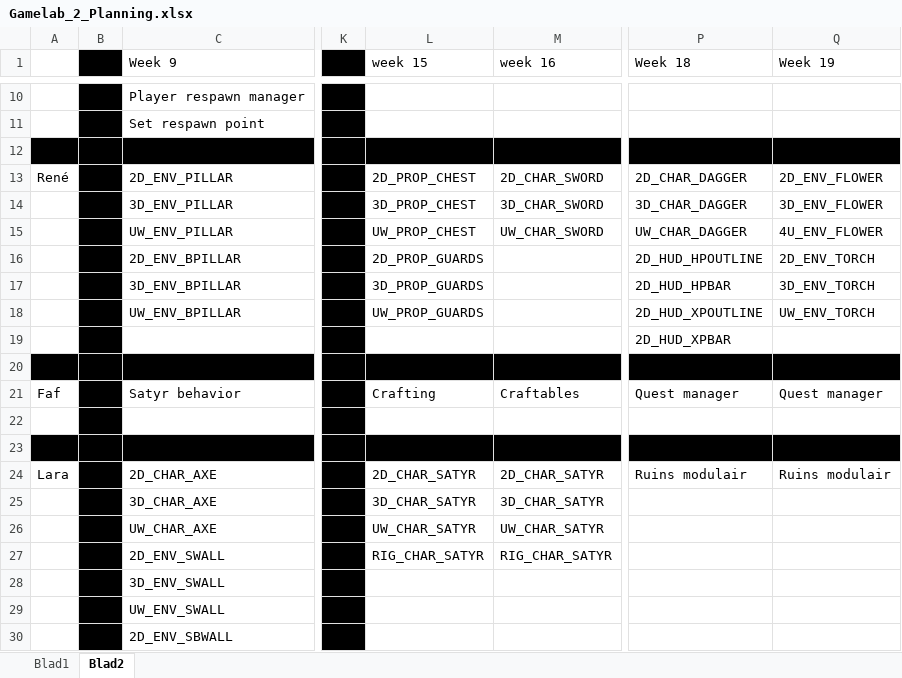
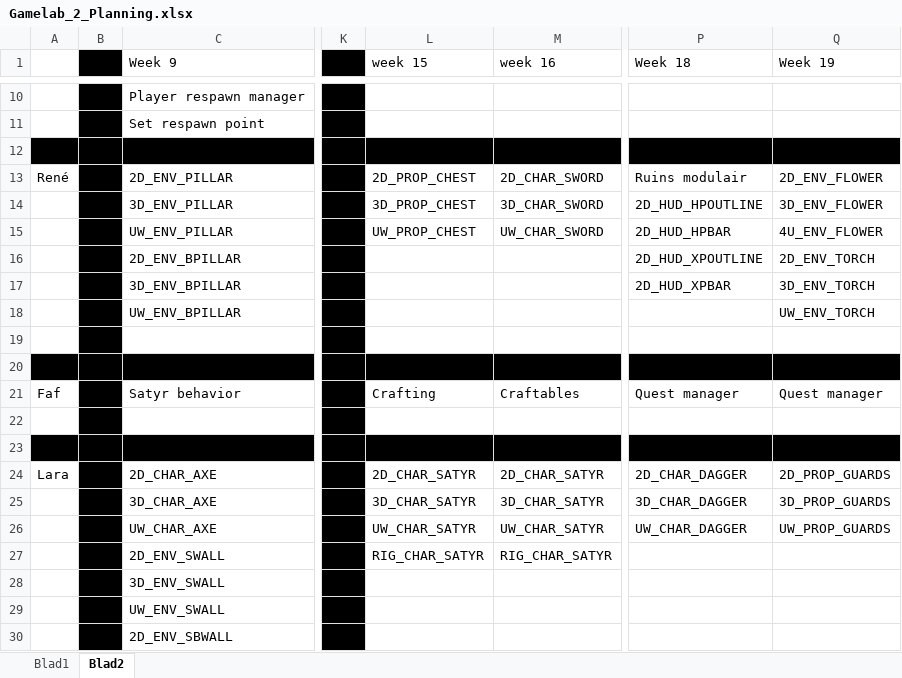
Before and after one commit to Fafanur/GameLab2, an Excel workbook: Documentatie/Gamelab_2_Planning.xlsx, sheet Blad2, drawn as a sheet; only a part is shown, gaps mark what is left out; values as stored, in another font and other column widths than the file's, no borders; the diff names each change by its address in the sheet, - before the commit and + after, or states it on an @@ line.

Commit message:
planning update & game update

```diff
--- a/Documentatie/Gamelab_2_Planning.xlsx (sheet Blad2)
+++ b/Documentatie/Gamelab_2_Planning.xlsx (sheet Blad2)
-P13 (Week 18): 2D_CHAR_DAGGER
+P13 (Week 18): Ruins modulair
-P14 (Week 18): 3D_CHAR_DAGGER
+P14 (Week 18): 2D_HUD_HPOUTLINE
-P15 (Week 18): UW_CHAR_DAGGER
+P15 (Week 18): 2D_HUD_HPBAR
-L16 (week 15): 2D_PROP_GUARDS
+L16 (week 15): (empty)
-P16 (Week 18): 2D_HUD_HPOUTLINE
+P16 (Week 18): 2D_HUD_XPOUTLINE
-L17 (week 15): 3D_PROP_GUARDS
+L17 (week 15): (empty)
-P17 (Week 18): 2D_HUD_HPBAR
+P17 (Week 18): 2D_HUD_XPBAR
-L18 (week 15): UW_PROP_GUARDS
+L18 (week 15): (empty)
-P18 (Week 18): 2D_HUD_XPOUTLINE
+P18 (Week 18): (empty)
-P19 (Week 18): 2D_HUD_XPBAR
+P19 (Week 18): (empty)
-P24 (Week 18): Ruins modulair
+P24 (Week 18): 2D_CHAR_DAGGER
-Q24 (Week 19): Ruins modulair
+Q24 (Week 19): 2D_PROP_GUARDS
-P25 (Week 18): (empty)
+P25 (Week 18): 3D_CHAR_DAGGER
-Q25 (Week 19): (empty)
+Q25 (Week 19): 3D_PROP_GUARDS
-P26 (Week 18): (empty)
+P26 (Week 18): UW_CHAR_DAGGER
-Q26 (Week 19): (empty)
+Q26 (Week 19): UW_PROP_GUARDS
```
Also changed, not shown: sheet Blad1, 48 other files.
